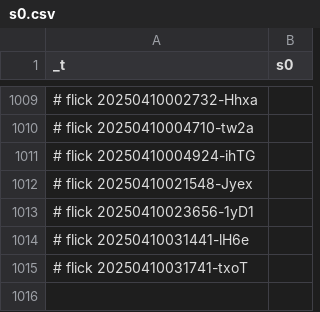
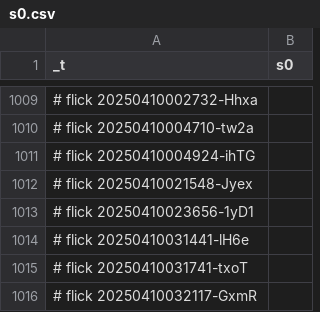
Before and after one commit to abikesa/false-font, a CSV file: kitabo/ensi/testbin/test4/assets/csv/s0.csv, drawn as a sheet; only a part is shown, gaps mark what is left out.

Commit message:
kitabo/ensi/testbin/test4/assets/csv/s0.csv

```diff
--- a/kitabo/ensi/testbin/test4/assets/csv/s0.csv
+++ b/kitabo/ensi/testbin/test4/assets/csv/s0.csv
@@ -1015 +1015,2 @@ _t,s0
 # flick 20250410031741-txoT
+# flick 20250410032117-GxmR
```
